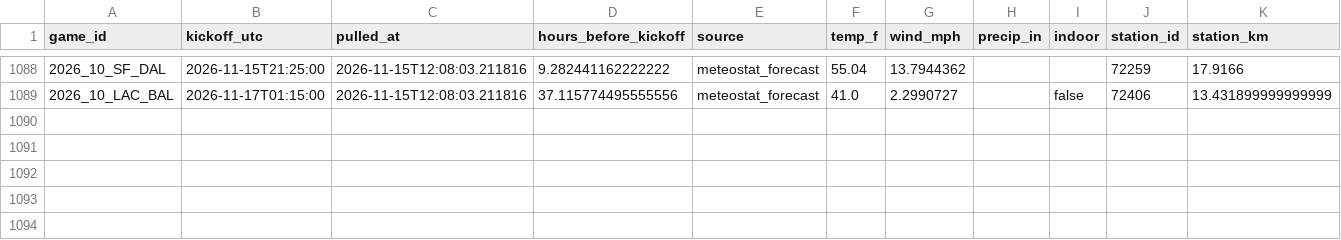
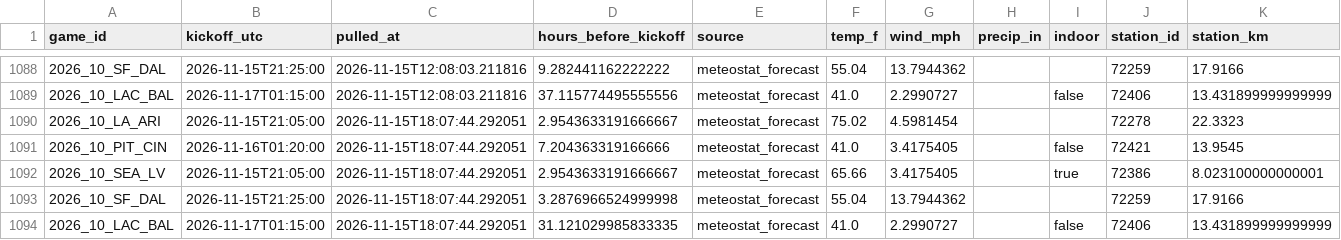
Before and after one commit to Lgulle1/Script-the-slate, a CSV file: records/weather_forecast_log.csv, drawn as a sheet; only a part is shown, gaps mark what is left out.

```diff
--- a/records/weather_forecast_log.csv
+++ b/records/weather_forecast_log.csv
@@ -1089 +1089,6 @@ game_id,kickoff_utc,pulled_at,hours_before_kickoff,source,temp_f,wind_mph,precip
 2026_10_LAC_BAL,2026-11-17T01:15:00,2026-11-15T12:08:03.211816,37.115774495555556,meteostat_forecast,41.0,2.2990727,,false,72406,13.431899999999999
+2026_10_LA_ARI,2026-11-15T21:05:00,2026-11-15T18:07:44.292051,2.9543633191666667,meteostat_forecast,75.02,4.5981454,,,72278,22.3323
+2026_10_PIT_CIN,2026-11-16T01:20:00,2026-11-15T18:07:44.292051,7.204363319166666,meteostat_forecast,41.0,3.4175405,,false,72421,13.9545
+2026_10_SEA_LV,2026-11-15T21:05:00,2026-11-15T18:07:44.292051,2.9543633191666667,meteostat_forecast,65.66,3.4175405,,true,72386,8.023100000000001
+2026_10_SF_DAL,2026-11-15T21:25:00,2026-11-15T18:07:44.292051,3.2876966524999998,meteostat_forecast,55.04,13.7944362,,,72259,17.9166
+2026_10_LAC_BAL,2026-11-17T01:15:00,2026-11-15T18:07:44.292051,31.121029985833335,meteostat_forecast,41.0,2.2990727,,false,72406,13.431899999999999
```
